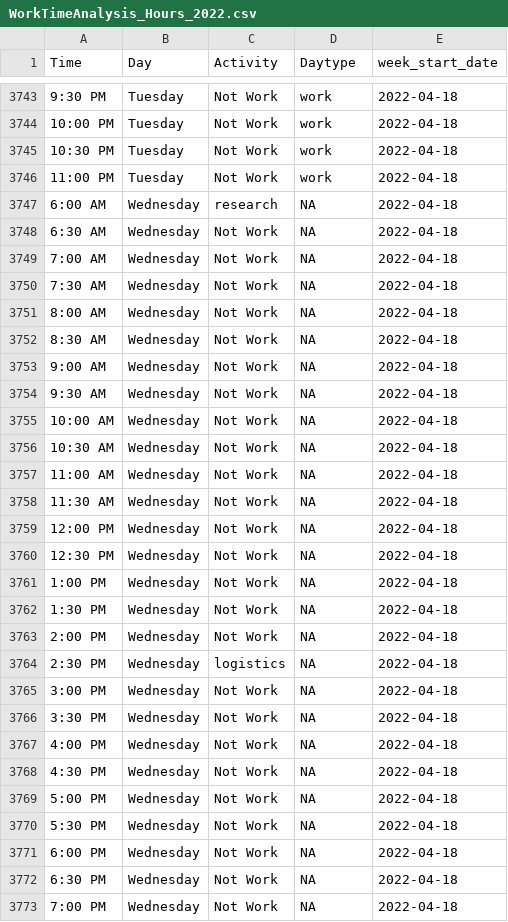
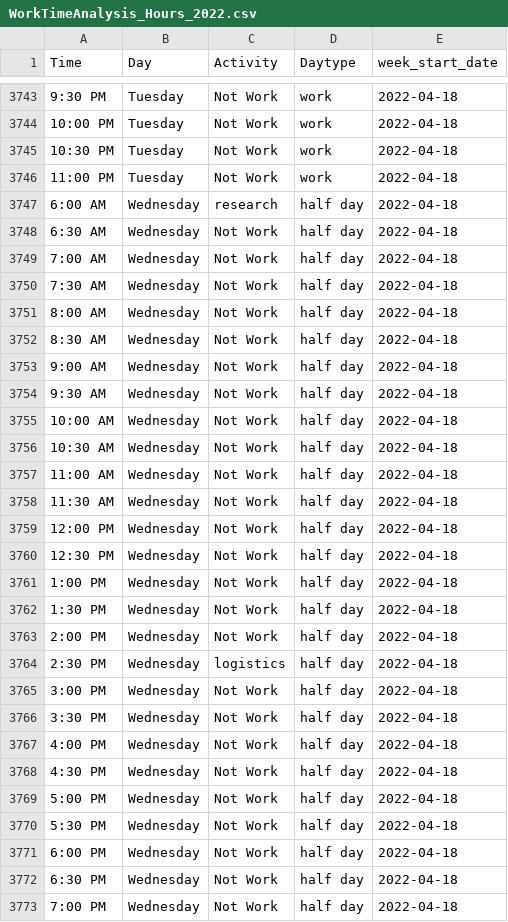
Before and after one commit to samzipper/RandomSelfAnalysis, a CSV file: WorkTimeAnalysis_Hours_2022.csv, drawn as a sheet; only a part is shown, gaps mark what is left out; the diff covers the shown part only.

Commit message:
Update some missing day types

```diff
--- a/WorkTimeAnalysis_Hours_2022.csv
+++ b/WorkTimeAnalysis_Hours_2022.csv
@@ -3746,28 +3746,28 @@ Time,Day,Activity,Daytype,week_start_date
 11:00 PM,Tuesday,Not Work,work,2022-04-18
-6:00 AM,Wednesday,research,NA,2022-04-18
-6:30 AM,Wednesday,Not Work,NA,2022-04-18
-7:00 AM,Wednesday,Not Work,NA,2022-04-18
-7:30 AM,Wednesday,Not Work,NA,2022-04-18
-8:00 AM,Wednesday,Not Work,NA,2022-04-18
-8:30 AM,Wednesday,Not Work,NA,2022-04-18
-9:00 AM,Wednesday,Not Work,NA,2022-04-18
-9:30 AM,Wednesday,Not Work,NA,2022-04-18
-10:00 AM,Wednesday,Not Work,NA,2022-04-18
-10:30 AM,Wednesday,Not Work,NA,2022-04-18
-11:00 AM,Wednesday,Not Work,NA,2022-04-18
-11:30 AM,Wednesday,Not Work,NA,2022-04-18
-12:00 PM,Wednesday,Not Work,NA,2022-04-18
-12:30 PM,Wednesday,Not Work,NA,2022-04-18
-1:00 PM,Wednesday,Not Work,NA,2022-04-18
-1:30 PM,Wednesday,Not Work,NA,2022-04-18
-2:00 PM,Wednesday,Not Work,NA,2022-04-18
-2:30 PM,Wednesday,logistics,NA,2022-04-18
-3:00 PM,Wednesday,Not Work,NA,2022-04-18
-3:30 PM,Wednesday,Not Work,NA,2022-04-18
-4:00 PM,Wednesday,Not Work,NA,2022-04-18
-4:30 PM,Wednesday,Not Work,NA,2022-04-18
-5:00 PM,Wednesday,Not Work,NA,2022-04-18
-5:30 PM,Wednesday,Not Work,NA,2022-04-18
-6:00 PM,Wednesday,Not Work,NA,2022-04-18
-6:30 PM,Wednesday,Not Work,NA,2022-04-18
-7:00 PM,Wednesday,Not Work,NA,2022-04-18
+6:00 AM,Wednesday,research,half day,2022-04-18
+6:30 AM,Wednesday,Not Work,half day,2022-04-18
+7:00 AM,Wednesday,Not Work,half day,2022-04-18
+7:30 AM,Wednesday,Not Work,half day,2022-04-18
+8:00 AM,Wednesday,Not Work,half day,2022-04-18
+8:30 AM,Wednesday,Not Work,half day,2022-04-18
+9:00 AM,Wednesday,Not Work,half day,2022-04-18
+9:30 AM,Wednesday,Not Work,half day,2022-04-18
+10:00 AM,Wednesday,Not Work,half day,2022-04-18
+10:30 AM,Wednesday,Not Work,half day,2022-04-18
+11:00 AM,Wednesday,Not Work,half day,2022-04-18
+11:30 AM,Wednesday,Not Work,half day,2022-04-18
+12:00 PM,Wednesday,Not Work,half day,2022-04-18
+12:30 PM,Wednesday,Not Work,half day,2022-04-18
+1:00 PM,Wednesday,Not Work,half day,2022-04-18
+1:30 PM,Wednesday,Not Work,half day,2022-04-18
+2:00 PM,Wednesday,Not Work,half day,2022-04-18
+2:30 PM,Wednesday,logistics,half day,2022-04-18
+3:00 PM,Wednesday,Not Work,half day,2022-04-18
+3:30 PM,Wednesday,Not Work,half day,2022-04-18
+4:00 PM,Wednesday,Not Work,half day,2022-04-18
+4:30 PM,Wednesday,Not Work,half day,2022-04-18
+5:00 PM,Wednesday,Not Work,half day,2022-04-18
+5:30 PM,Wednesday,Not Work,half day,2022-04-18
+6:00 PM,Wednesday,Not Work,half day,2022-04-18
+6:30 PM,Wednesday,Not Work,half day,2022-04-18
+7:00 PM,Wednesday,Not Work,half day,2022-04-18
```
Also changed, not shown: 78 edited cells elsewhere in this file.
